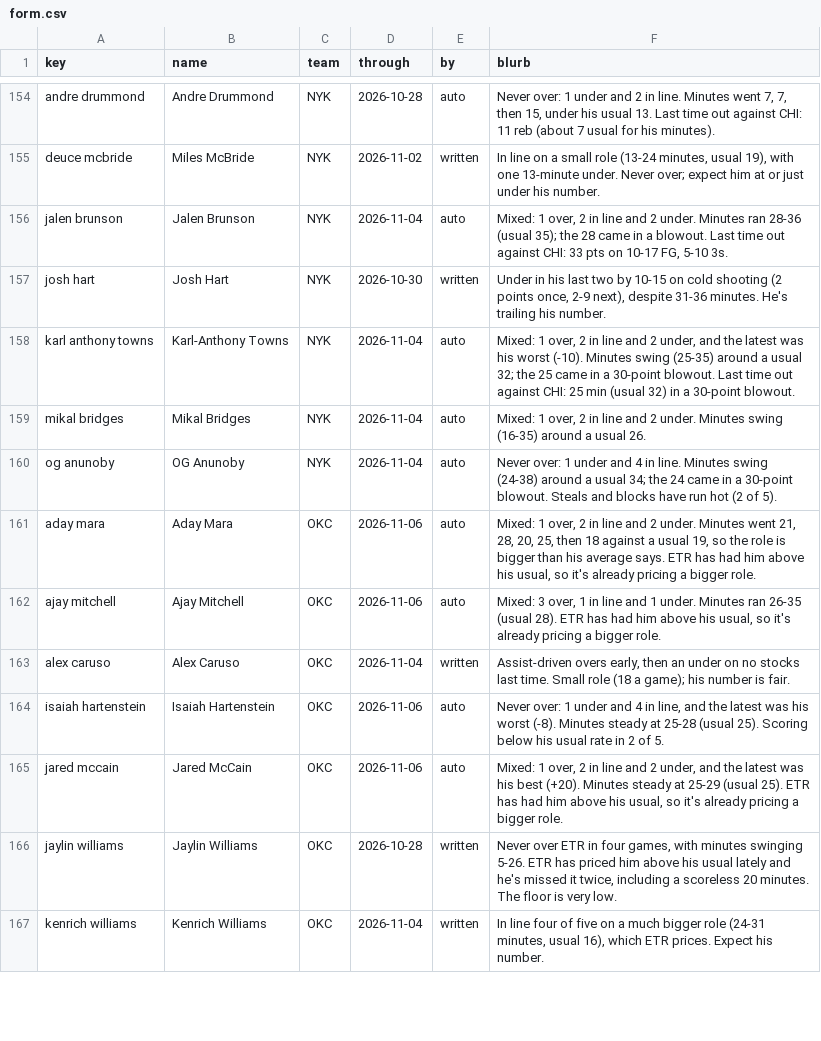
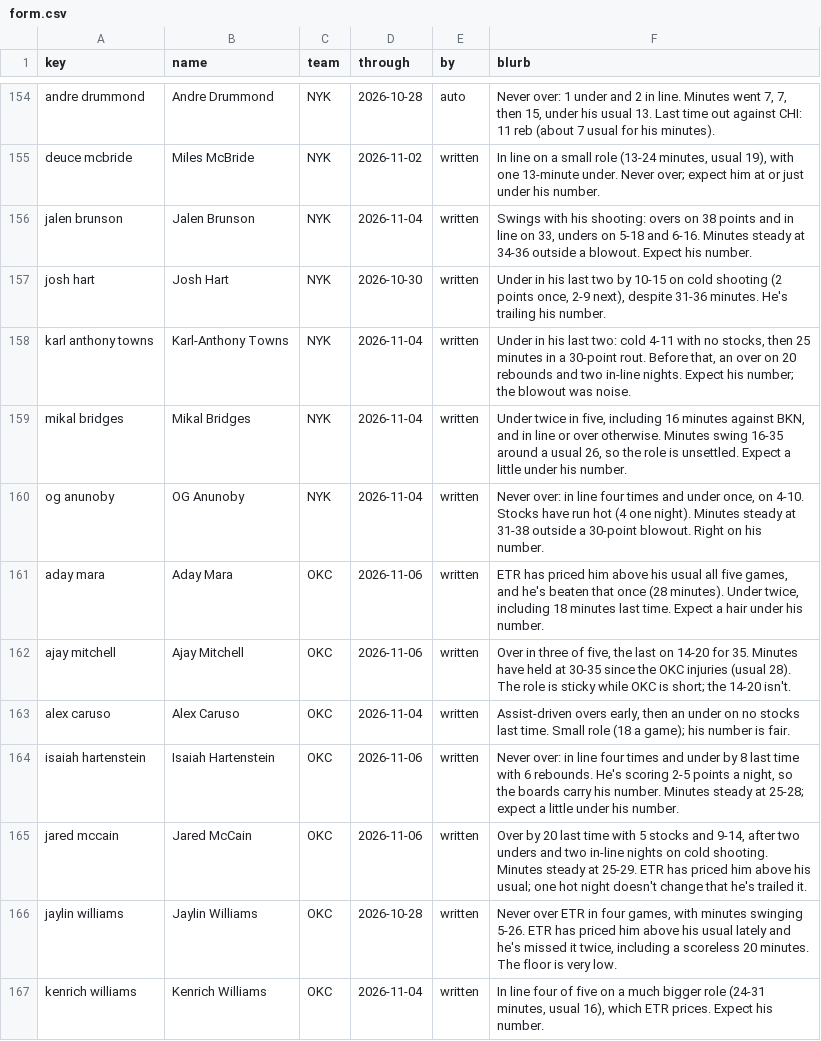
Before and after one commit to JonBoyBeats/br_rankings, a CSV file: analysis/nba/form.csv, drawn as a sheet; only a part is shown, gaps mark what is left out; the diff covers the shown part only.

```diff
--- a/analysis/nba/form.csv
+++ b/analysis/nba/form.csv
@@ -155,12 +155,12 @@ andre drummond,Andre Drummond,NYK,2026-10-28,auto,"Never over: 1 under and 2 in
 deuce mcbride,Miles McBride,NYK,2026-11-02,written,"In line on a small role (13-24 minutes, usual 19), with one 13-minute under. Never over; expect him at or just under his number."
-jalen brunson,Jalen Brunson,NYK,2026-11-04,auto,"Mixed: 1 over, 2 in line and 2 under. Minutes ran 28-36 (usual 35); the 28 came in a blowout. Last time out against CHI: 33 pts on 10-17 FG, 5-10 3s."
+jalen brunson,Jalen Brunson,NYK,2026-11-04,written,"Swings with his shooting: overs on 38 points and in line on 33, unders on 5-18 and 6-16. Minutes steady at 34-36 outside a blowout. Expect his number."
 josh hart,Josh Hart,NYK,2026-10-30,written,"Under in his last two by 10-15 on cold shooting (2 points once, 2-9 next), despite 31-36 minutes. He's trailing his number."
-karl anthony towns,Karl-Anthony Towns,NYK,2026-11-04,auto,"Mixed: 1 over, 2 in line and 2 under, and the latest was his worst (-10). Minutes swing (25-35) around a usual 32; the 25 came in a 30-point blowout. Last time out against CHI: 25 min (usual 32) in a 30-point blowout."
-mikal bridges,Mikal Bridges,NYK,2026-11-04,auto,"Mixed: 1 over, 2 in line and 2 under. Minutes swing (16-35) around a usual 26."
-og anunoby,OG Anunoby,NYK,2026-11-04,auto,Never over: 1 under and 4 in line. Minutes swing (24-38) around a usual 34; the 24 came in a 30-point blowout. Steals and blocks have run hot (2 of 5).
-aday mara,Aday Mara,OKC,2026-11-06,auto,"Mixed: 1 over, 2 in line and 2 under. Minutes went 21, 28, 20, 25, then 18 against a usual 19, so the role is bigger than his average says. ETR has had him above his usual, so it's already pricing a bigger role."
-ajay mitchell,Ajay Mitchell,OKC,2026-11-06,auto,"Mixed: 3 over, 1 in line and 1 under. Minutes ran 26-35 (usual 28). ETR has had him above his usual, so it's already pricing a bigger role."
+karl anthony towns,Karl-Anthony Towns,NYK,2026-11-04,written,"Under in his last two: cold 4-11 with no stocks, then 25 minutes in a 30-point rout. Before that, an over on 20 rebounds and two in-line nights. Expect his number; the blowout was noise."
+mikal bridges,Mikal Bridges,NYK,2026-11-04,written,"Under twice in five, including 16 minutes against BKN, and in line or over otherwise. Minutes swing 16-35 around a usual 26, so the role is unsettled. Expect a little under his number."
+og anunoby,OG Anunoby,NYK,2026-11-04,written,"Never over: in line four times and under once, on 4-10. Stocks have run hot (4 one night). Minutes steady at 31-38 outside a 30-point blowout. Right on his number."
+aday mara,Aday Mara,OKC,2026-11-06,written,"ETR has priced him above his usual all five games, and he's beaten that once (28 minutes). Under twice, including 18 minutes last time. Expect a hair under his number."
+ajay mitchell,Ajay Mitchell,OKC,2026-11-06,written,"Over in three of five, the last on 14-20 for 35. Minutes have held at 30-35 since the OKC injuries (usual 28). The role is sticky while OKC is short; the 14-20 isn't."
 alex caruso,Alex Caruso,OKC,2026-11-04,written,"Assist-driven overs early, then an under on no stocks last time. Small role (18 a game); his number is fair."
-isaiah hartenstein,Isaiah Hartenstein,OKC,2026-11-06,auto,"Never over: 1 under and 4 in line, and the latest was his worst (-8). Minutes steady at 25-28 (usual 25). Scoring below his usual rate in 2 of 5."
-jared mccain,Jared McCain,OKC,2026-11-06,auto,"Mixed: 1 over, 2 in line and 2 under, and the latest was his best (+20). Minutes steady at 25-29 (usual 25). ETR has had him above his usual, so it's already pricing a bigger role."
+isaiah hartenstein,Isaiah Hartenstein,OKC,2026-11-06,written,"Never over: in line four times and under by 8 last time with 6 rebounds. He's scoring 2-5 points a night, so the boards carry his number. Minutes steady at 25-28; expect a little under his number."
+jared mccain,Jared McCain,OKC,2026-11-06,written,"Over by 20 last time with 5 stocks and 9-14, after two unders and two in-line nights on cold shooting. Minutes steady at 25-29. ETR has priced him above his usual; one hot night doesn't change that he's trailed it."
 jaylin williams,Jaylin Williams,OKC,2026-10-28,written,"Never over ETR in four games, with minutes swinging 5-26. ETR has priced him above his usual lately and he's missed it twice, including a scoreless 20 minutes. The floor is very low."
```
Also changed, not shown: 102 edited cells elsewhere in this file, analysis/nba/takes/2026-11-07_recent.csv, 1 other file.
